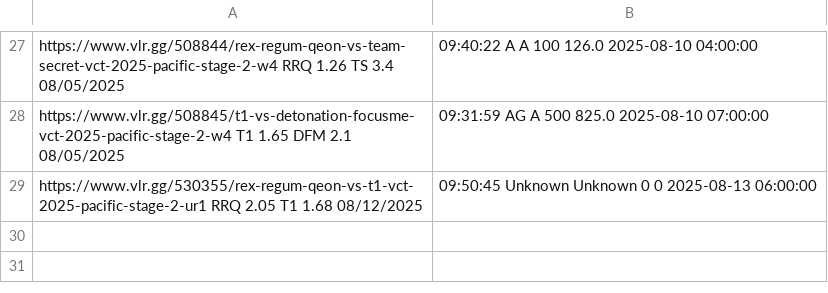
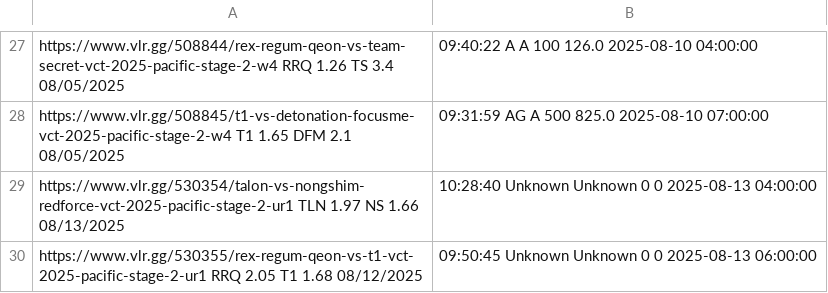
Before and after one commit to mrshmllow/platchat-backtest, a CSV file: 2500.csv, drawn as a sheet; only a part is shown, gaps mark what is left out.

Commit message:
chore

```diff
--- a/2500.csv
+++ b/2500.csv
@@ -28,2 +28,3 @@ https://www.vlr.gg/508844/rex-regum-qeon-vs-team-secret-vct-2025-pacific-stage-2
 https://www.vlr.gg/508845/t1-vs-detonation-focusme-vct-2025-pacific-stage-2-w4	T1	1.65	DFM	2.1	08/05/2025, 09:31:59	AG	A	500	825.0	2025-08-10 07:00:00
+https://www.vlr.gg/530354/talon-vs-nongshim-redforce-vct-2025-pacific-stage-2-ur1	TLN	1.97	NS	1.66	08/13/2025, 10:28:40	Unknown	Unknown	0	0	2025-08-13 04:00:00
 https://www.vlr.gg/530355/rex-regum-qeon-vs-t1-vct-2025-pacific-stage-2-ur1	RRQ	2.05	T1	1.68	08/12/2025, 09:50:45	Unknown	Unknown	0	0	2025-08-13 06:00:00
```
